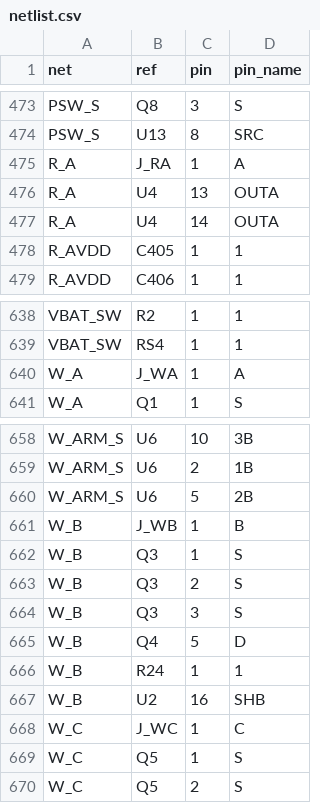
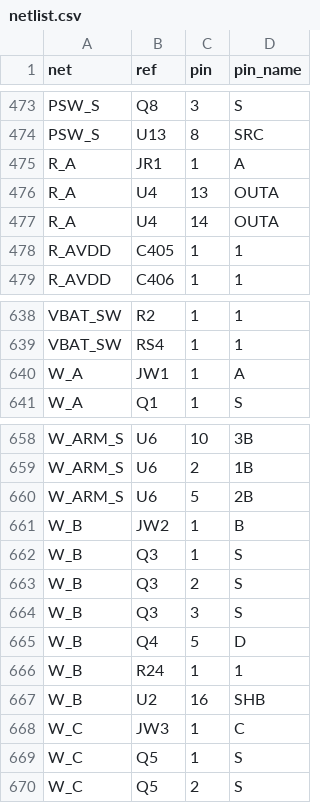
Before and after one commit to stevemance/thumbsup, a CSV file: hardware/motor_board/design/netlist.csv, drawn as a sheet; only a part is shown, gaps mark what is left out; the diff covers the shown part only.

```diff
--- a/hardware/motor_board/design/netlist.csv
+++ b/hardware/motor_board/design/netlist.csv
@@ -474,3 +474,3 @@ PSW_S,Q8,3,S
 PSW_S,U13,8,SRC
-R_A,J_RA,1,A
+R_A,JR1,1,A
 R_A,U4,13,OUTA
@@ -639,3 +639,3 @@ VBAT_SW,R2,1,1
 VBAT_SW,RS4,1,1
-W_A,J_WA,1,A
+W_A,JW1,1,A
 W_A,Q1,1,S
@@ -660,3 +660,3 @@ W_ARM_S,U6,2,1B
 W_ARM_S,U6,5,2B
-W_B,J_WB,1,B
+W_B,JW2,1,B
 W_B,Q3,1,S
@@ -667,3 +667,3 @@ W_B,R24,1,1
 W_B,U2,16,SHB
-W_C,J_WC,1,C
+W_C,JW3,1,C
 W_C,Q5,1,S
```
Also changed, not shown: 7 edited cells elsewhere in this file, 32 other files.
